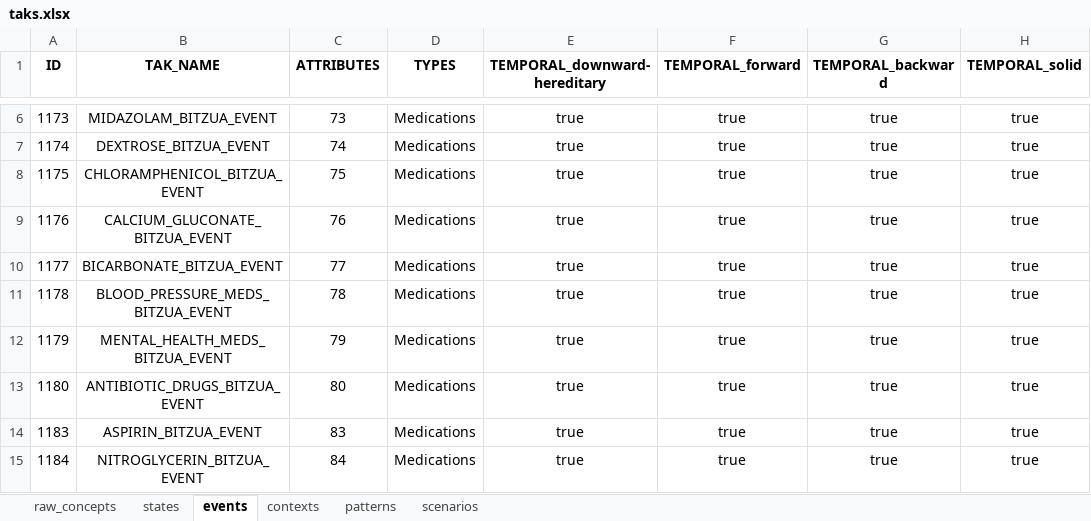
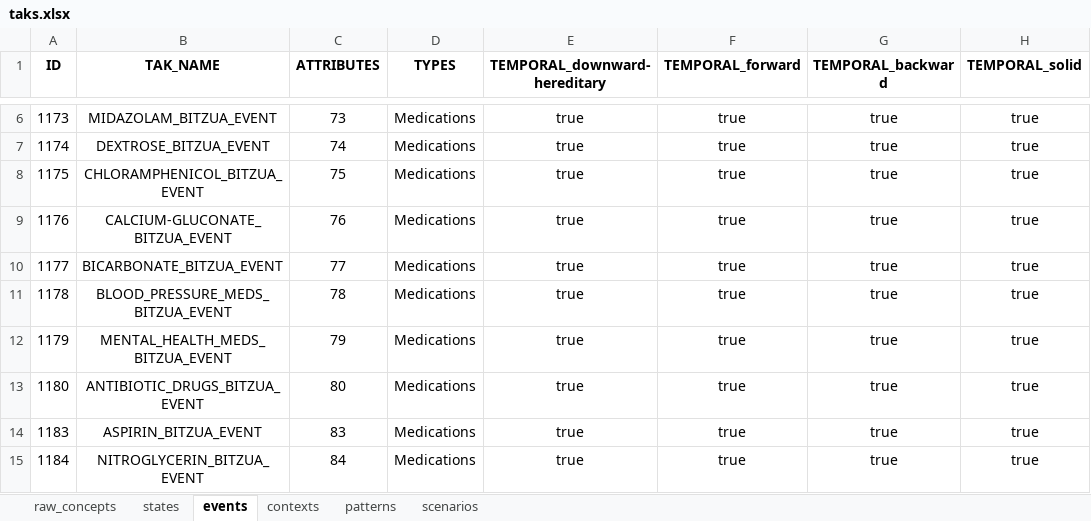
Before and after one commit to shaharoded/TAKAutomator, an Excel workbook: taks.xlsx, sheet events, drawn as a sheet; only a part is shown, gaps mark what is left out; values as stored, in another font and other column widths than the file's, no borders; the diff names each change by its address in the sheet, - before the commit and + after, or states it on an @@ line.

```diff
--- a/taks.xlsx (sheet events)
+++ b/taks.xlsx (sheet events)
-B9 (TAK_NAME): CALCIUM_GLUCONATE_BITZUA_EVENT
+B9 (TAK_NAME): CALCIUM-GLUCONATE_BITZUA_EVENT
```
Also changed, not shown: sheet raw_concepts, sheet states.
